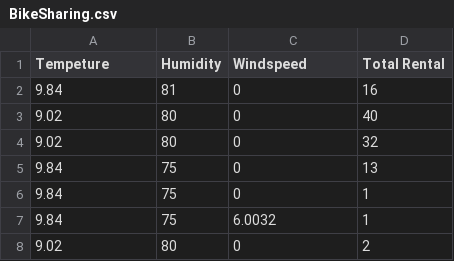
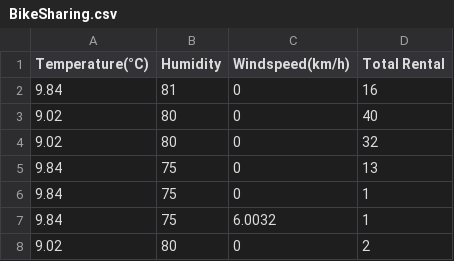
Before and after one commit to EducationShinyAppTeam/Testing_and_CI_Relationship, a CSV file: BikeSharing.csv, drawn as a sheet; only a part is shown; the diff names each change by its address in the sheet, - before the commit and + after, or states it on an @@ line.

```diff
--- a/BikeSharing.csv
+++ b/BikeSharing.csv
-A1: Tempeture
+A1: Temperature(°C)
-C1: Windspeed
+C1: Windspeed(km/h)
```
Also changed, not shown: NHLplayerdata1617.csv, 2 other files.
